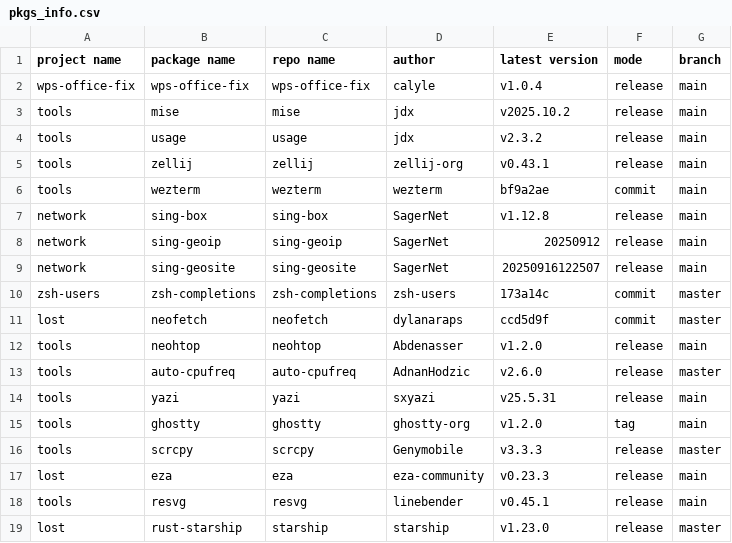
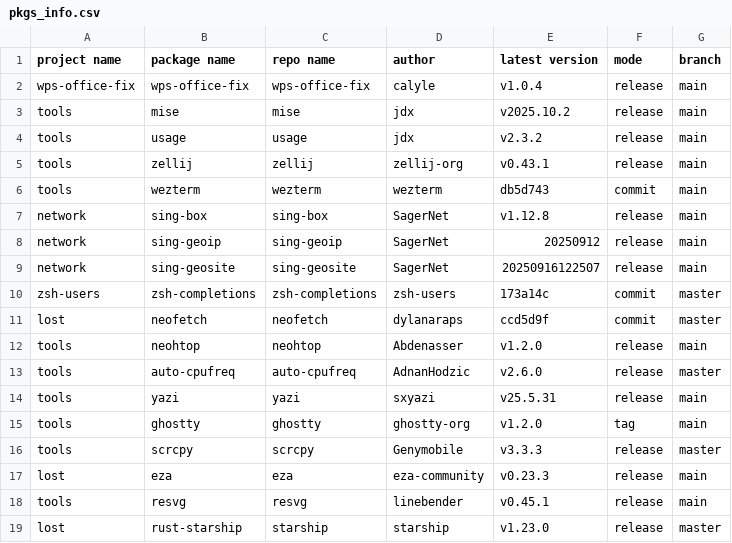
Before and after one commit to calyle/rpm-spec-templates, a CSV file: .github/pkgs_info.csv, drawn as a sheet.

```diff
--- a/.github/pkgs_info.csv
+++ b/.github/pkgs_info.csv
@@ -5,3 +5,3 @@ tools,usage,usage,jdx,v2.3.2,release,main
 tools,zellij,zellij,zellij-org,v0.43.1,release,main
-tools,wezterm,wezterm,wezterm,bf9a2ae,commit,main
+tools,wezterm,wezterm,wezterm,db5d743,commit,main
 network,sing-box,sing-box,SagerNet,v1.12.8,release,main
```
